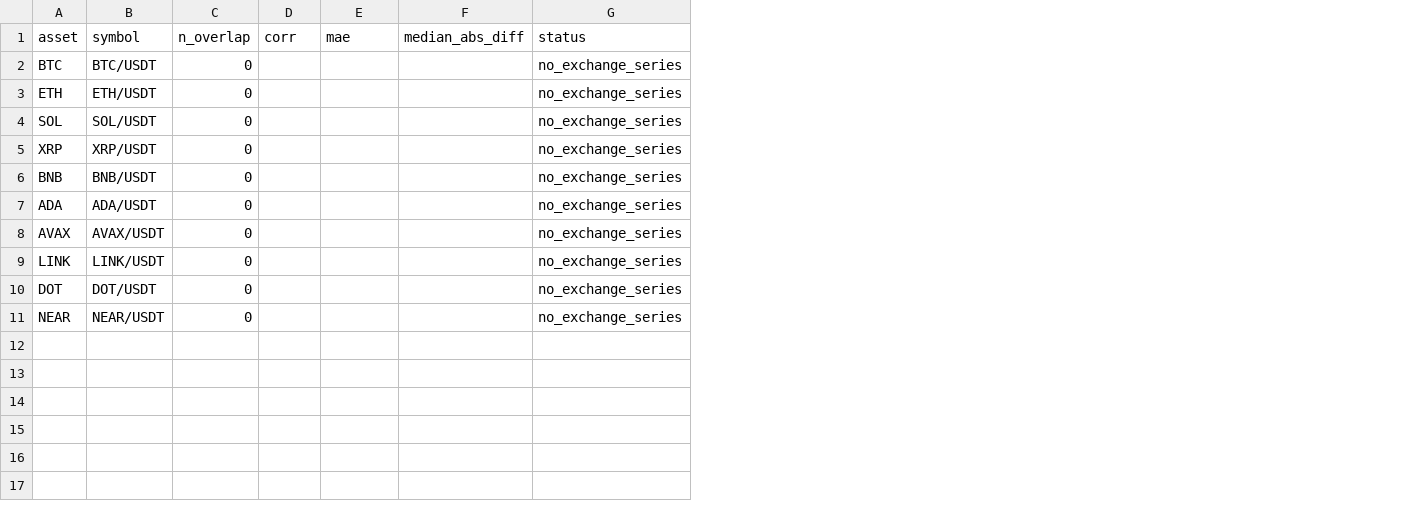
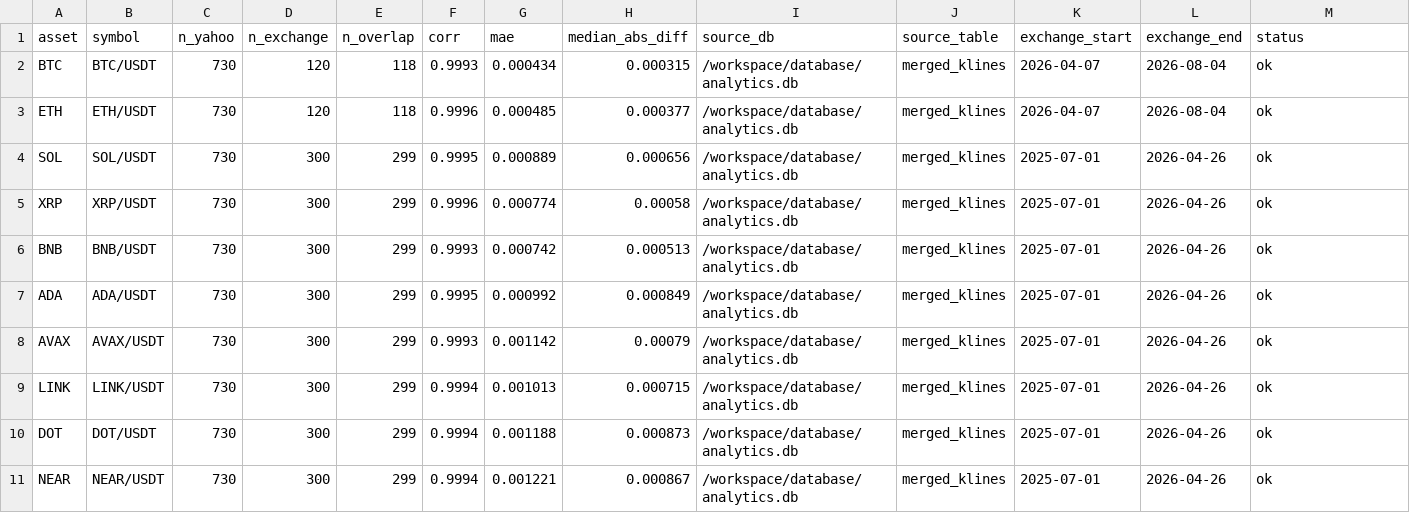
Before and after one commit to CnOxx1/EvoQuantV3, a CSV file: pdf/tables/table_return_reconciliation.csv, drawn as a sheet; addresses are those after the commit; the diff names each change by its address in the sheet, - before the commit and + after, or states it on an @@ line.

```diff
--- a/pdf/tables/table_return_reconciliation.csv
+++ b/pdf/tables/table_return_reconciliation.csv
+column C (n_yahoo), rows 2-11: all 730
+column D (n_exchange), rows 2-11: 120 | 120 | 300 | 300 | 300 | 300 | 300 | 300 | 300 | 300
+column I (source_db), rows 2-11: all /workspace/database/analytics.db
+column J (source_table), rows 2-11: all merged_klines
+column K (exchange_start), rows 2-11: 2026-04-07 | 2026-04-07 | 2025-07-01 | 2025-07-01 | 2025-07-01 | 2025-07-01 | 2025-07-01 | 2025-07-01 | 2025-07-01 | 2025-07-01
+column L (exchange_end), rows 2-11: 2026-08-04 | 2026-08-04 | 2026-04-26 | 2026-04-26 | 2026-04-26 | 2026-04-26 | 2026-04-26 | 2026-04-26 | 2026-04-26 | 2026-04-26
-E2:E3 (n_overlap): 0
+E2:E3 (n_overlap): 118
-F2 (corr): (empty)
+F2 (corr): 0.9993
-G2 (mae): (empty)
+G2 (mae): 0.000434
-H2 (median_abs_diff): (empty)
+H2 (median_abs_diff): 0.000315
-M2:M11 (status): no_exchange_series
+M2:M11 (status): ok
-F3 (corr): (empty)
+F3 (corr): 0.9996
-G3 (mae): (empty)
+G3 (mae): 0.000485
-H3 (median_abs_diff): (empty)
+H3 (median_abs_diff): 0.000377
-E4:E11 (n_overlap): 0
+E4:E11 (n_overlap): 299
-F4 (corr): (empty)
+F4 (corr): 0.9995
-G4 (mae): (empty)
+G4 (mae): 0.000889
-H4 (median_abs_diff): (empty)
+H4 (median_abs_diff): 0.000656
-F5 (corr): (empty)
+F5 (corr): 0.9996
-G5 (mae): (empty)
+G5 (mae): 0.000774
-H5 (median_abs_diff): (empty)
+H5 (median_abs_diff): 0.00058
-F6 (corr): (empty)
+F6 (corr): 0.9993
-G6 (mae): (empty)
+G6 (mae): 0.000742
-H6 (median_abs_diff): (empty)
+H6 (median_abs_diff): 0.000513
-F7 (corr): (empty)
+F7 (corr): 0.9995
-G7 (mae): (empty)
+G7 (mae): 0.000992
-H7 (median_abs_diff): (empty)
+H7 (median_abs_diff): 0.000849
-F8 (corr): (empty)
+F8 (corr): 0.9993
-G8 (mae): (empty)
+G8 (mae): 0.001142
-H8 (median_abs_diff): (empty)
+H8 (median_abs_diff): 0.00079
-F9:F11 (corr): (empty)
+F9:F11 (corr): 0.9994
-G9 (mae): (empty)
+G9 (mae): 0.001013
-H9 (median_abs_diff): (empty)
+H9 (median_abs_diff): 0.000715
-G10 (mae): (empty)
+G10 (mae): 0.001188
-H10 (median_abs_diff): (empty)
+H10 (median_abs_diff): 0.000873
-G11 (mae): (empty)
+G11 (mae): 0.001221
-H11 (median_abs_diff): (empty)
+H11 (median_abs_diff): 0.000867
```
Also changed, not shown: pdf/tables/table6_pareto_points.csv, pdf/tables/table_bootstrap_oos.csv, 54 other files.
